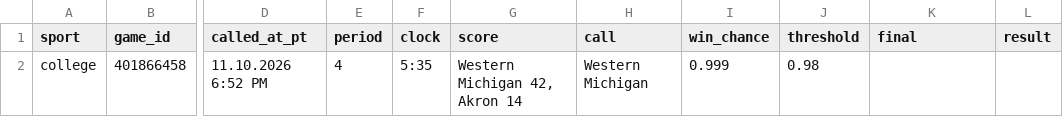
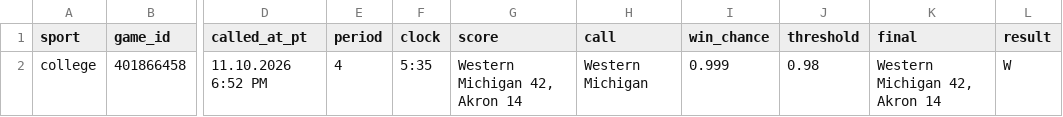
Before and after one commit to stardust1327/sports-engines, a CSV file: results/live_calls_2026-11-10.csv, drawn as a sheet; only a part is shown, gaps mark what is left out; the diff names each change by its address in the sheet, - before the commit and + after, or states it on an @@ line.

```diff
--- a/results/live_calls_2026-11-10.csv
+++ b/results/live_calls_2026-11-10.csv
-K2 (final): (empty)
+K2 (final): Western Michigan 42, Akron 14
-L2 (result): (empty)
+L2 (result): W
```
